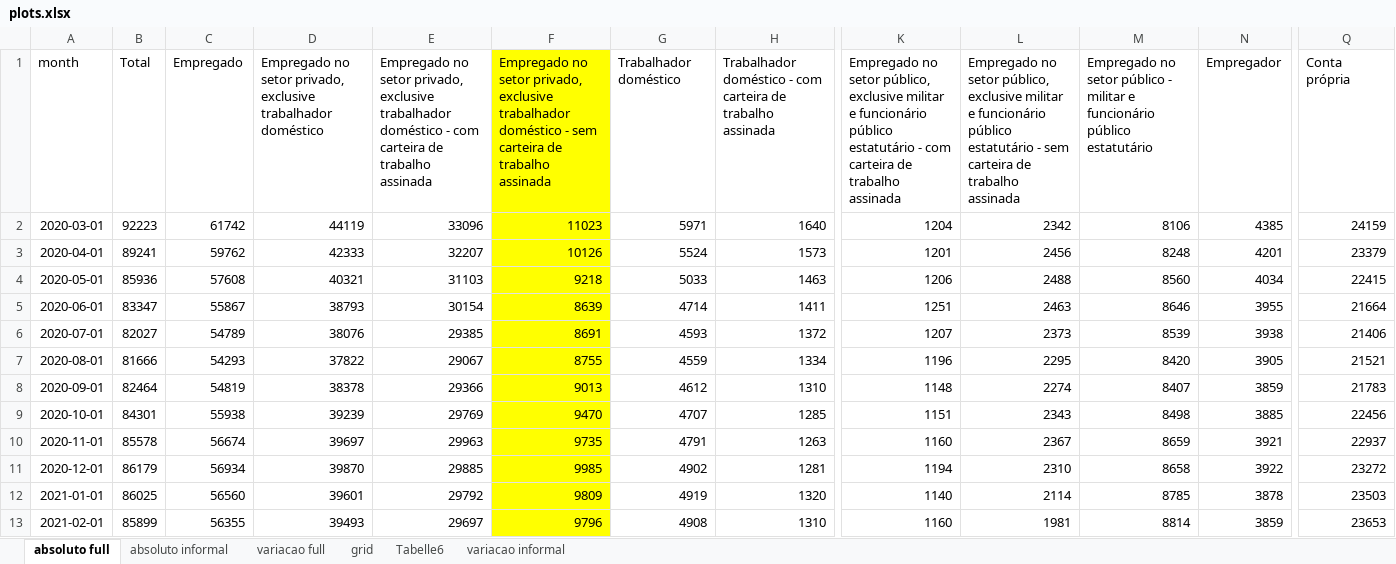
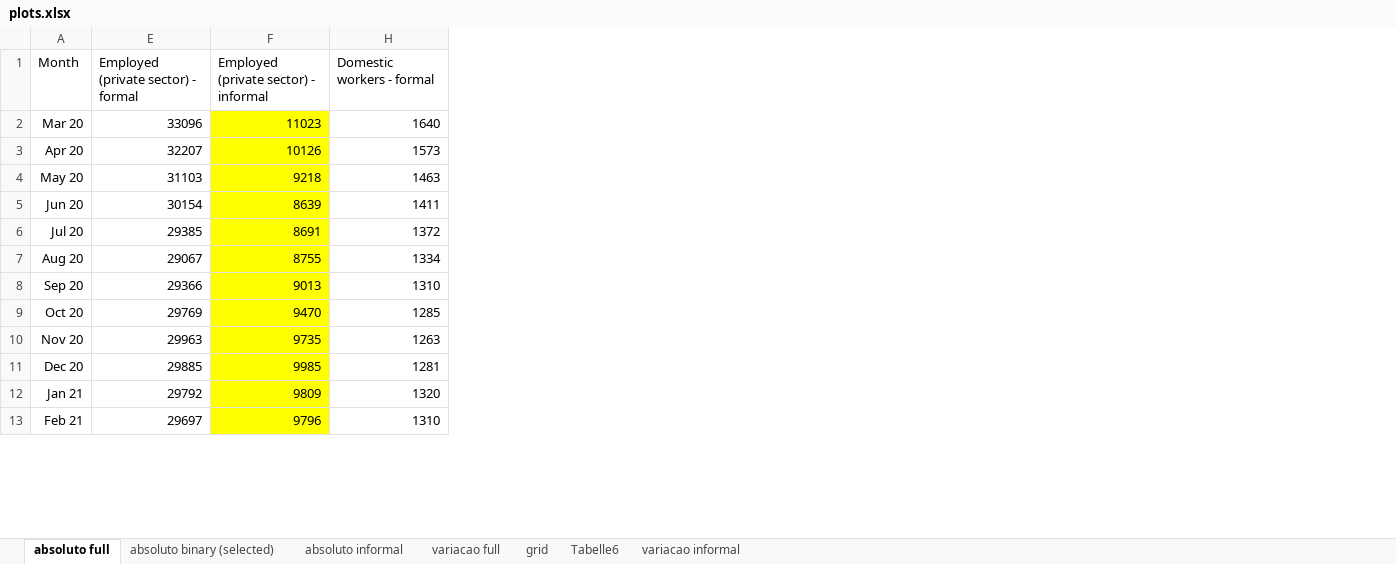
Before and after one commit to GabZech/Brazil-informality-analysis, an Excel workbook: data/processing/plots.xlsx, sheet absoluto full, drawn as a sheet; only a part is shown, gaps mark what is left out; values as stored, in another font and other column widths than the file's, no borders; removed rows and columns are numbered as before the commit, all else as after; rows hold the shown columns only; the diff names each change by its address in the sheet, - before the commit and + after, or states it on an @@ line.

```diff
--- a/data/processing/plots.xlsx (sheet absoluto full)
+++ b/data/processing/plots.xlsx (sheet absoluto full)
+sheet tab: absoluto binary (selected)
-column A, rows 2-13: 2020-03-01 | 2020-04-01 | 2020-05-01 | 2020-06-01 | 2020-07-01 | 2020-08-01 | 2020-09-01 | 2020-10-01 | 2020-11-01 | 2020-12-01 | 2021-01-01 | 2021-02-01
@@ column B hidden, rows 2-13: 92223 | 89241 | 85936 | 83347 | 82027 | 81666 | 82464 | 84301 | 85578 | 86179 | 86025 | 85899 @@
@@ column C hidden, rows 2-13: 61742 | 59762 | 57608 | 55867 | 54789 | 54293 | 54819 | 55938 | 56674 | 56934 | 56560 | 56355 @@
@@ column D hidden, rows 2-13: 44119 | 42333 | 40321 | 38793 | 38076 | 37822 | 38378 | 39239 | 39697 | 39870 | 39601 | 39493 @@
+column A, rows 2-13: Mar 20 | Apr 20 | May 20 | Jun 20 | Jul 20 | Aug 20 | Sep 20 | Oct 20 | Nov 20 | Dec 20 | Jan 21 | Feb 21
@@ column G hidden, rows 2-13: 5971 | 5524 | 5033 | 4714 | 4593 | 4559 | 4612 | 4707 | 4791 | 4902 | 4919 | 4908 @@
@@ column K hidden, rows 2-13: 1204 | 1201 | 1206 | 1251 | 1207 | 1196 | 1148 | 1151 | 1160 | 1194 | 1140 | 1160 @@
@@ column L hidden, rows 2-13: 2342 | 2456 | 2488 | 2463 | 2373 | 2295 | 2274 | 2343 | 2367 | 2310 | 2114 | 1981 @@
@@ column M hidden, rows 2-13: 8106 | 8248 | 8560 | 8646 | 8539 | 8420 | 8407 | 8498 | 8659 | 8658 | 8785 | 8814 @@
@@ column N hidden, rows 2-13: 4385 | 4201 | 4034 | 3955 | 3938 | 3905 | 3859 | 3885 | 3921 | 3922 | 3878 | 3859 @@
@@ column Q hidden, rows 2-13: 24159 | 23379 | 22415 | 21664 | 21406 | 21521 | 21783 | 22456 | 22937 | 23272 | 23503 | 23653 @@
-row 1: month | Total | Empregado | Empregado no setor privado, exclusive trabalhador doméstico | Empregado no setor privado, exclusive trabalhador doméstico - com carteira de trabalho assinada | Empregado no setor privado, exclusive trabalhador doméstico - sem carteira de trabalho assinada | Trabalhador doméstico | Trabalhador doméstico - com carteira de trabalho assinada | Empregado no setor público, exclusive militar e funcionário público estatutário - com carteira de trabalho assinada | Empregado no setor público, exclusive militar e funcionário público estatutário - sem carteira de trabalho assinada | Empregado no setor público - militar e funcionário público estatutário | Empregador | Conta própria
+row 1: Month | Employed (private sector) - formal | Employed (private sector) - informal | Domestic workers - formal
```
Also changed, not shown: hidden cells, data/processing/tabela6320_clean.xlsx, 3 other files.
